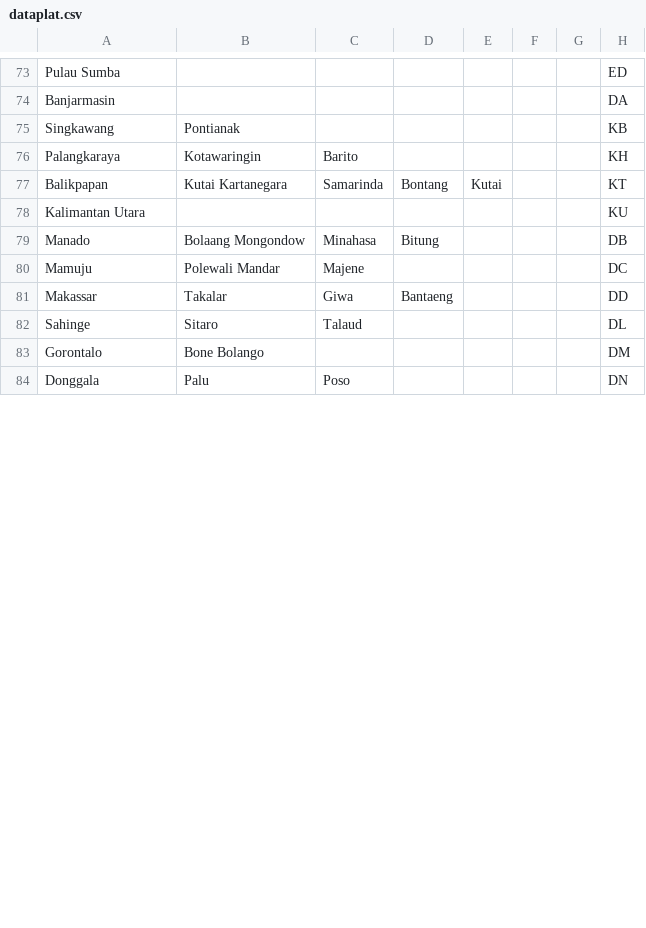
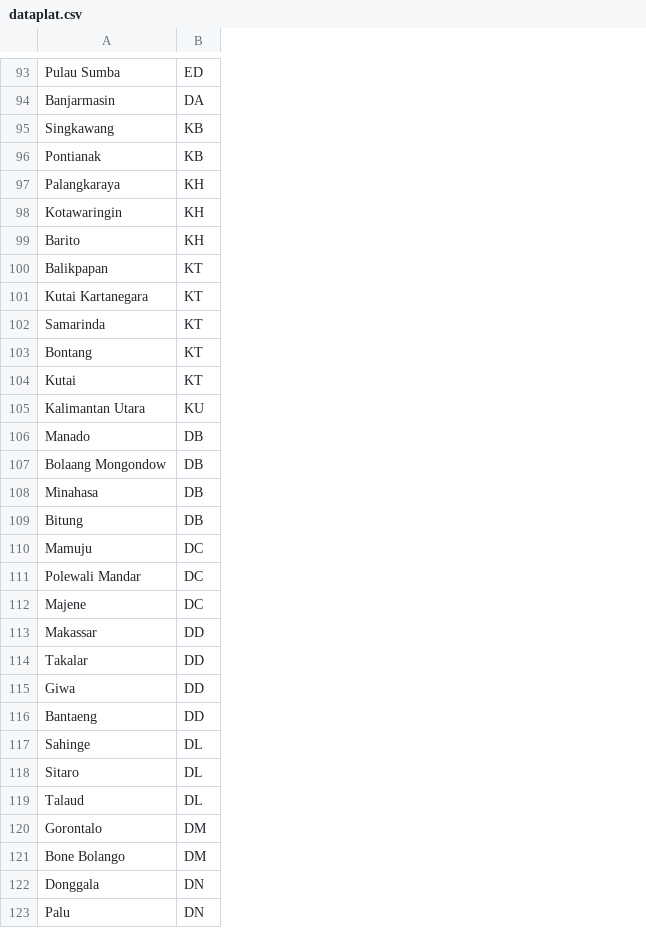
Before and after one commit to alfiyansys/Plat-Nomor-Indonesia, a CSV file: dataplat.csv, drawn as a sheet; only a part is shown, gaps mark what is left out; removed rows and columns are numbered as before the commit, all else as after; the diff covers the shown part only; the diff names each change by its address in the sheet, - before the commit and + after, or states it on an @@ line.

Commit message:
transpose down

```diff
--- a/dataplat.csv
+++ b/dataplat.csv
-column B, rows 75-84: Pontianak | Kotawaringin | Kutai Kartanegara |  | Bolaang Mongondow | Polewali Mandar | Takalar | Sitaro | Bone Bolango | Palu
-column C, rows 76-84: Barito | Samarinda |  | Minahasa | Majene | Giwa | Talaud |  | Poso
-column D, rows 77-81: Bontang |  | Bitung |  | Bantaeng
-column E, row 77: Kutai
-column F, empty
-column G, empty
+row 96: Pontianak | KB
+row 98: Kotawaringin | KH
+row 99: Barito | KH
+row 101: Kutai Kartanegara | KT
+row 102: Samarinda | KT
+row 103: Bontang | KT
+row 104: Kutai | KT
+row 107: Bolaang Mongondow | DB
+row 108: Minahasa | DB
+row 109: Bitung | DB
+row 111: Polewali Mandar | DC
+row 112: Majene | DC
+row 114: Takalar | DD
+row 115: Giwa | DD
+row 116: Bantaeng | DD
+row 118: Sitaro | DL
+row 119: Talaud | DL
+row 121: Bone Bolango | DM
+row 123: Palu | DN
```
Also changed, not shown: 41 added rows elsewhere in this file.
